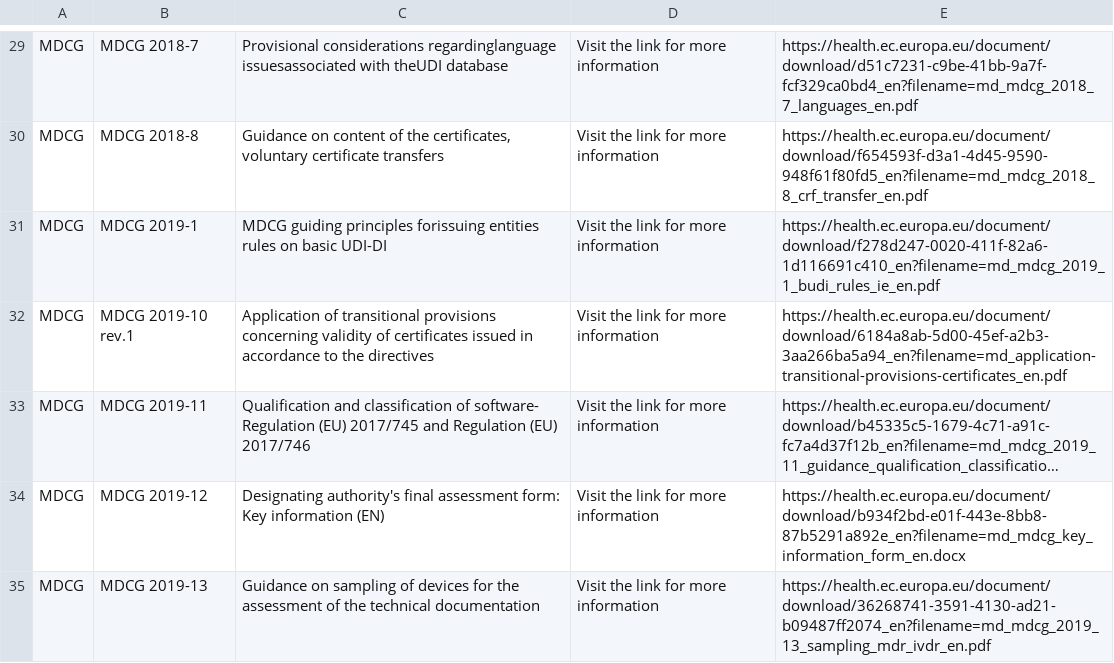
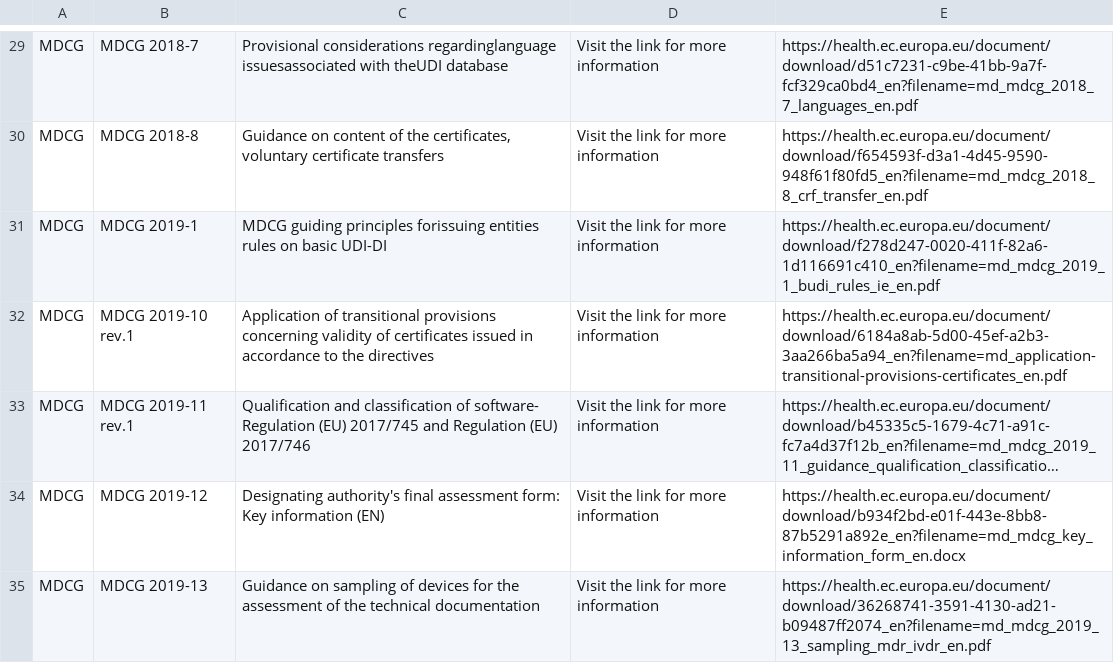
Before and after one commit to MartinCKing/Standards-Selector, a CSV file: Guidance_MDCG.csv, drawn as a sheet; only a part is shown, gaps mark what is left out; long unchanged cells end in …; the diff names each change by its address in the sheet, - before the commit and + after, or states it on an @@ line.

Commit message:
Update Guidance_MDCG.csv

```diff
--- a/Guidance_MDCG.csv
+++ b/Guidance_MDCG.csv
-B33: MDCG 2019-11
+B33: MDCG 2019-11 rev.1
```
